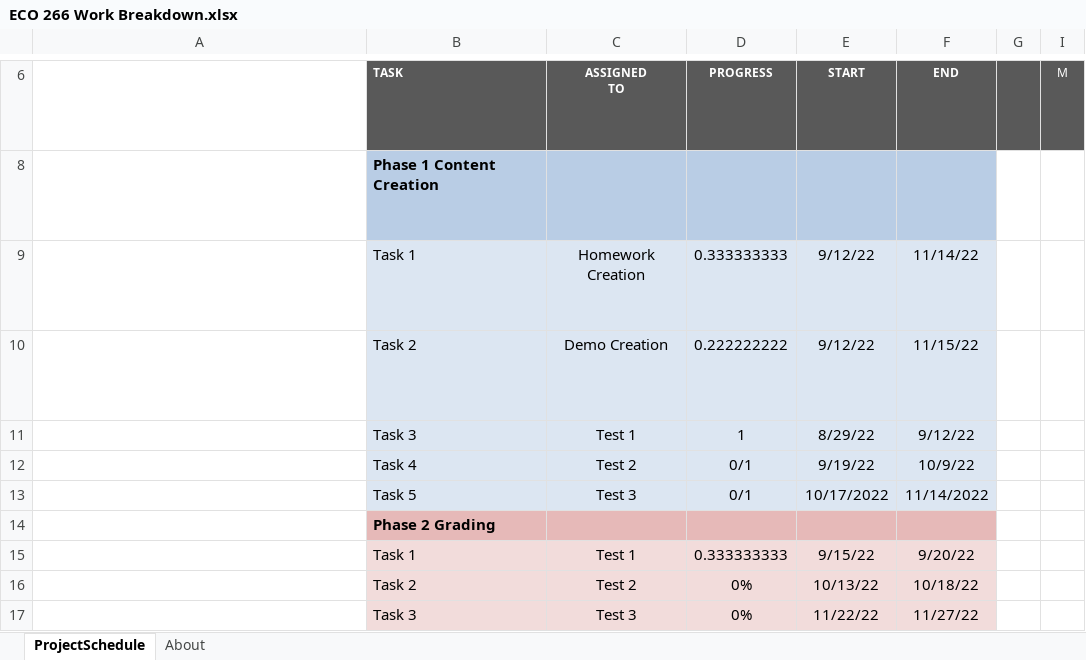
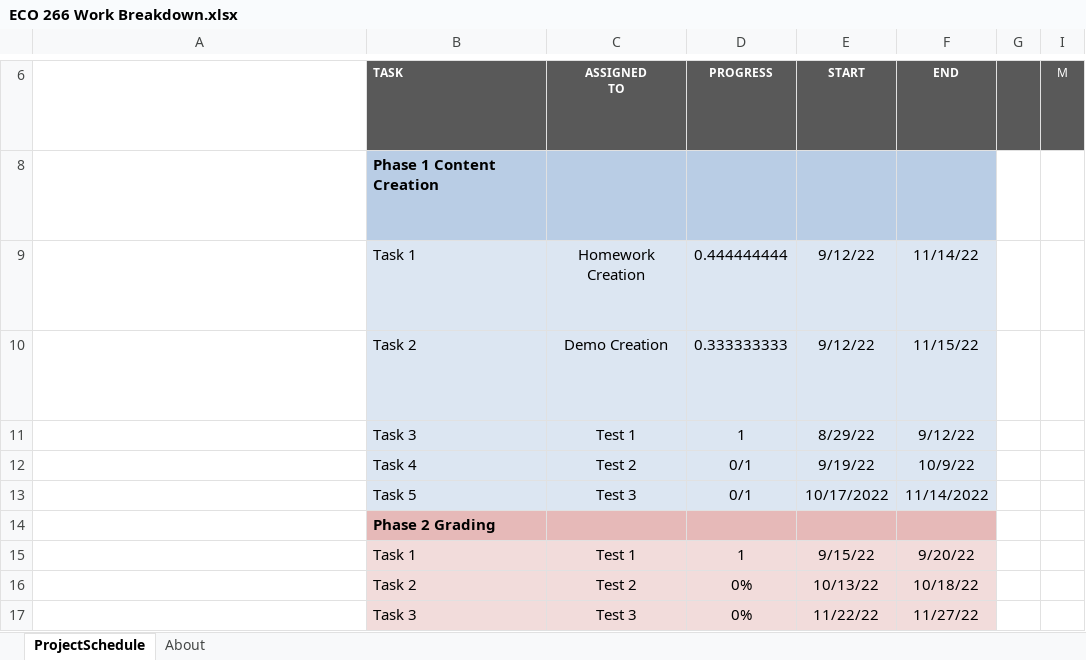
Before and after one commit to tzlange16/ECO-266, an Excel workbook: Class/ECO 266 Work Breakdown.xlsx, sheet ProjectSchedule, drawn as a sheet; only a part is shown, gaps mark what is left out; long unchanged cells end in …; values as stored, in another font and other column widths than the file's, no borders; conditional formats not drawn; the diff names each change by its address in the sheet, - before the commit and + after, or states it on an @@ line.

```diff
--- a/Class/ECO 266 Work Breakdown.xlsx (sheet ProjectSchedule)
+++ b/Class/ECO 266 Work Breakdown.xlsx (sheet ProjectSchedule)
-D9: 0.333333333
+D9: 0.444444444
-D10: 0.222222222
+D10: 0.333333333
-D15: 0.333333333
+D15: 1
```
Also changed, not shown: 9 other files.
